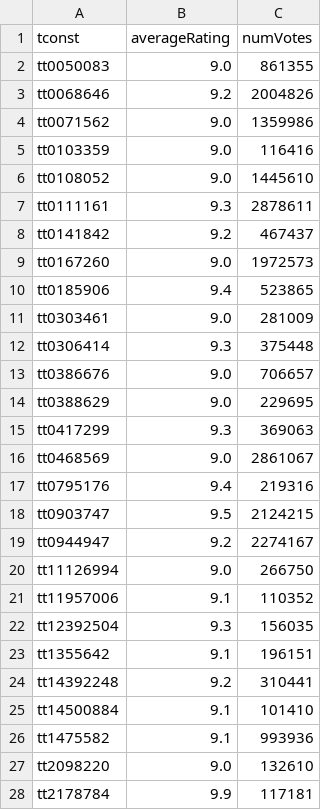
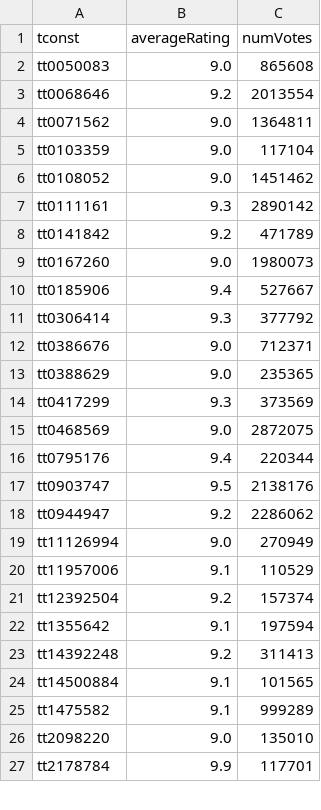
Before and after one commit to milankomaj/data, a TSV file: imdb/numVotes_6+averageRating_9+.tsv, drawn as a sheet; only a part is shown; the diff covers the shown part only.

```diff
--- a/imdb/numVotes_6+averageRating_9+.tsv
+++ b/imdb/numVotes_6+averageRating_9+.tsv
@@ -1,28 +1,27 @@
 tconst	averageRating	numVotes
-tt0050083	9.0	861355
-tt0068646	9.2	2004826
-tt0071562	9.0	1359986
-tt0103359	9.0	116416
-tt0108052	9.0	1445610
-tt0111161	9.3	2878611
-tt0141842	9.2	467437
-tt0167260	9.0	1972573
-tt0185906	9.4	523865
-tt0303461	9.0	281009
-tt0306414	9.3	375448
-tt0386676	9.0	706657
-tt0388629	9.0	229695
-tt0417299	9.3	369063
-tt0468569	9.0	2861067
-tt0795176	9.4	219316
-tt0903747	9.5	2124215
-tt0944947	9.2	2274167
-tt11126994	9.0	266750
-tt11957006	9.1	110352
-tt12392504	9.3	156035
-tt1355642	9.1	196151
-tt14392248	9.2	310441
-tt14500884	9.1	101410
-tt1475582	9.1	993936
-tt2098220	9.0	132610
-tt2178784	9.9	117181
+tt0050083	9.0	865608
+tt0068646	9.2	2013554
+tt0071562	9.0	1364811
+tt0103359	9.0	117104
+tt0108052	9.0	1451462
+tt0111161	9.3	2890142
+tt0141842	9.2	471789
+tt0167260	9.0	1980073
+tt0185906	9.4	527667
+tt0306414	9.3	377792
+tt0386676	9.0	712371
+tt0388629	9.0	235365
+tt0417299	9.3	373569
+tt0468569	9.0	2872075
+tt0795176	9.4	220344
+tt0903747	9.5	2138176
+tt0944947	9.2	2286062
+tt11126994	9.0	270949
+tt11957006	9.1	110529
+tt12392504	9.2	157374
+tt1355642	9.1	197594
+tt14392248	9.2	311413
+tt14500884	9.1	101565
+tt1475582	9.1	999289
+tt2098220	9.0	135010
+tt2178784	9.9	117701
```
Also changed, not shown: 14 edited cells elsewhere in this file, imdb/imdb.tsv, imdb/numVotes_6+.tsv, 1 other file.
